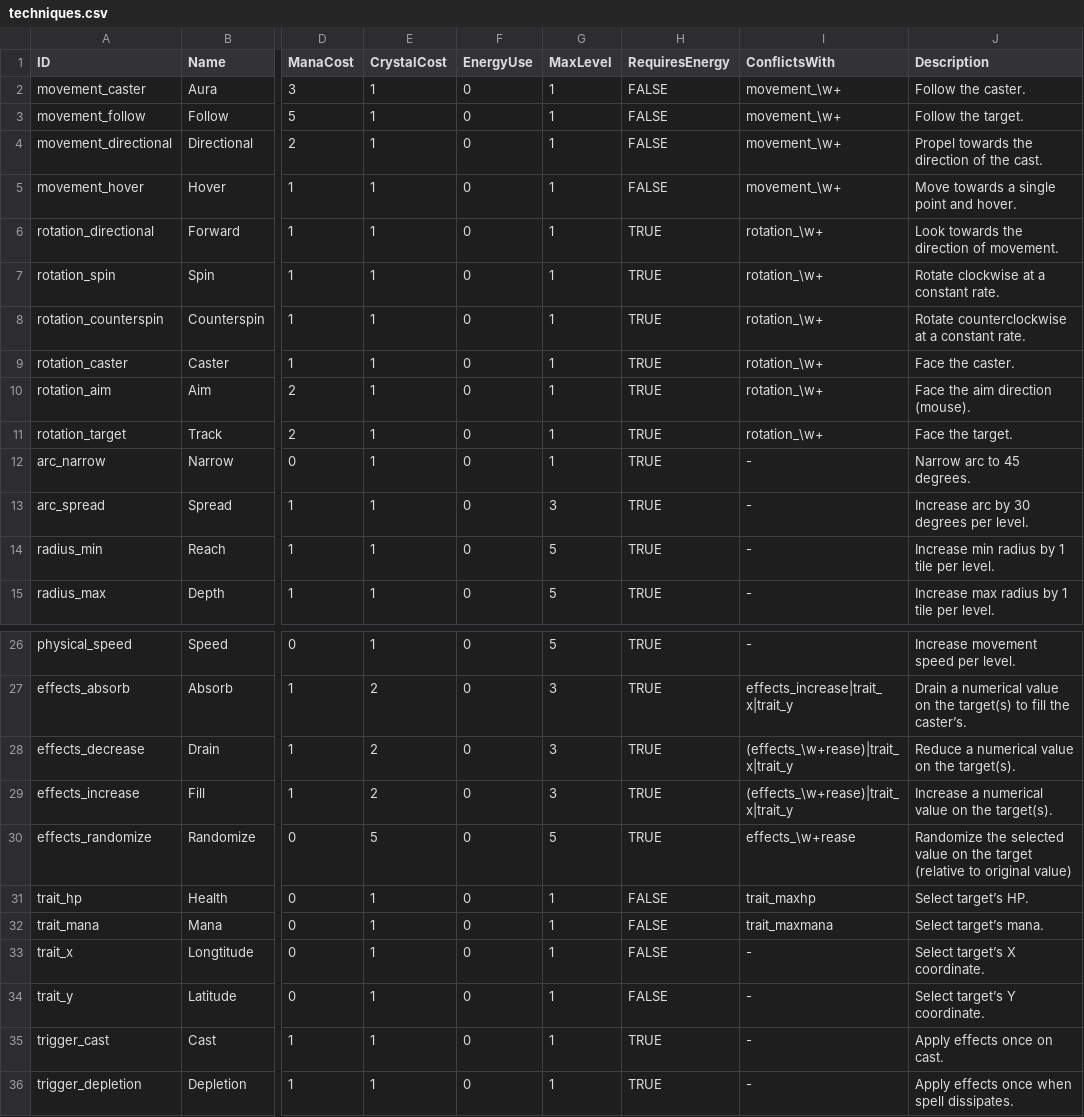
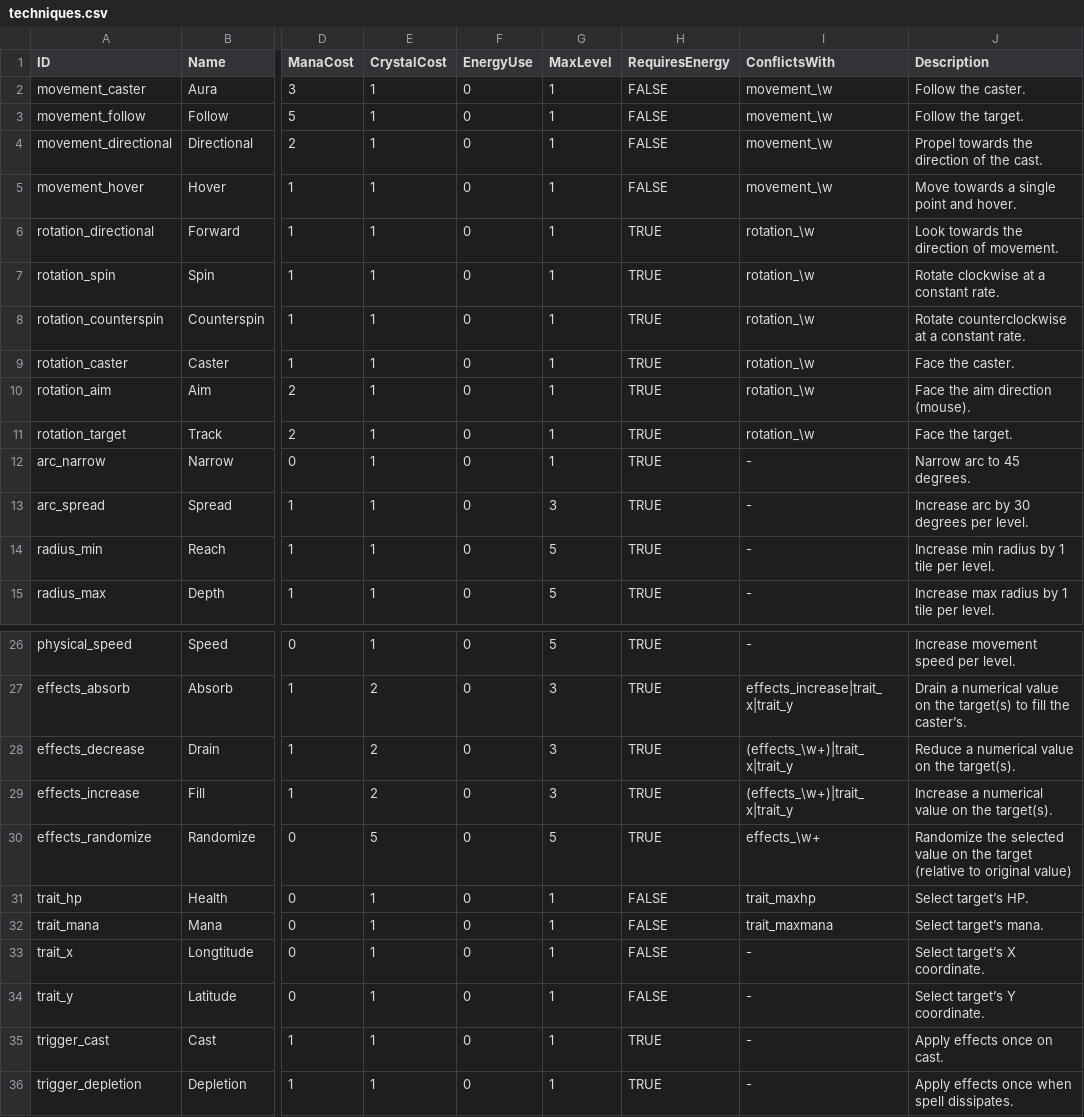
Before and after one commit to jsbrn/Spellbound, a CSV file: assets/definitions/techniques.csv, drawn as a sheet; only a part is shown, gaps mark what is left out; the diff names each change by its address in the sheet, - before the commit and + after, or states it on an @@ line.

```diff
--- a/assets/definitions/techniques.csv
+++ b/assets/definitions/techniques.csv
-I2:I5 (ConflictsWith): movement_\w+
+I2:I5 (ConflictsWith): movement_\w
-I6:I11 (ConflictsWith): rotation_\w+
+I6:I11 (ConflictsWith): rotation_\w
-I28:I29 (ConflictsWith): (effects_\w+rease)|trait_x|trait_y
+I28:I29 (ConflictsWith): (effects_\w+)|trait_x|trait_y
-I30 (ConflictsWith): effects_\w+rease
+I30 (ConflictsWith): effects_\w+
```
Also changed, not shown: 30 other files.
